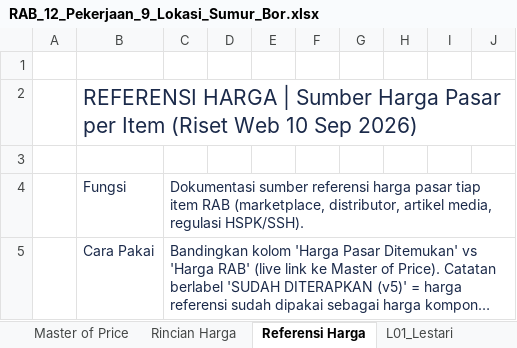
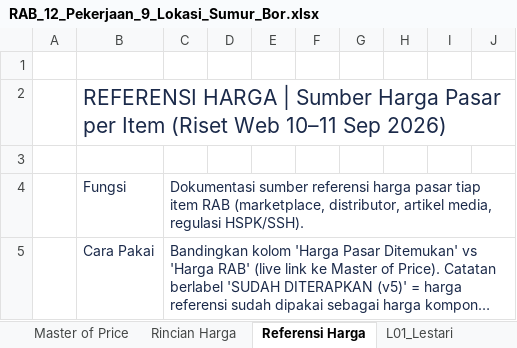
Before and after one commit to desvandi/Rab-Sumur-Bor, an Excel workbook: RAB_12_Pekerjaan_9_Lokasi_Sumur_Bor.xlsx, sheet Referensi Harga, drawn as a sheet; only a part is shown; long unchanged cells end in …; values as stored, in another font and other column widths than the file's, no borders; the diff covers the shown part only; the diff names each change by its address in the sheet, - before the commit and + after, or states it on an @@ line.

Commit message:
Revisi v7: spesifikasi final pompa surya ITM-19 seluruh lokasi solar = 2 HP, casing 4 inch, outlet 2 inch (ITM-19.1 'bodi stainless 3 inch' dikoreksi) — uraian disinkronkan di Rincian Harga, Master of Price, 9 sheet lokasi solar & RINGKASAN; referensi pompa 4" 2 HP diperbarui (r51 band lokal Turbomeister/San Ei/MAXPUMP Rp 3,2-4,9jt; r52 BIT SS428K + kabel 50m Rp 7,6jt; r55 premium Shimizu SS-428K BIT Rp 8,9-11,9jt — riset web 11 Sep 2026, hyperlink baru); harga Rp 6,5jt/unit pump-only DIPERTAHANKAN (kelas menengah BIT — realistis); outlet 2" sesuai pipa PVC AW Ø 2" (ITM-03), casing pompa 4" masuk dalam casing sumur Ø 6" (ITM-02); catatan revisi No. 23; TANPA perubahan angka — ITM-19 tetap Rp 19jt, total overhead -33,67jt, grand total anggaran Rp 788.607.967,75

```diff
--- a/RAB_12_Pekerjaan_9_Lokasi_Sumur_Bor.xlsx (sheet Referensi Harga)
+++ b/RAB_12_Pekerjaan_9_Lokasi_Sumur_Bor.xlsx (sheet Referensi Harga)
-B2: …(Riset Web 10 Sep 2026)
+B2: …(Riset Web 10–11 Sep 2026)
```
Also changed, not shown: 18 edited cells elsewhere in this sheet, sheet Rincian Harga, sheet RINGKASAN, sheet Master of Price, sheet L04_HarapanMakmur, sheet L05a_DianBelato, sheet L02_TriMakmur, 6 more sheets.
